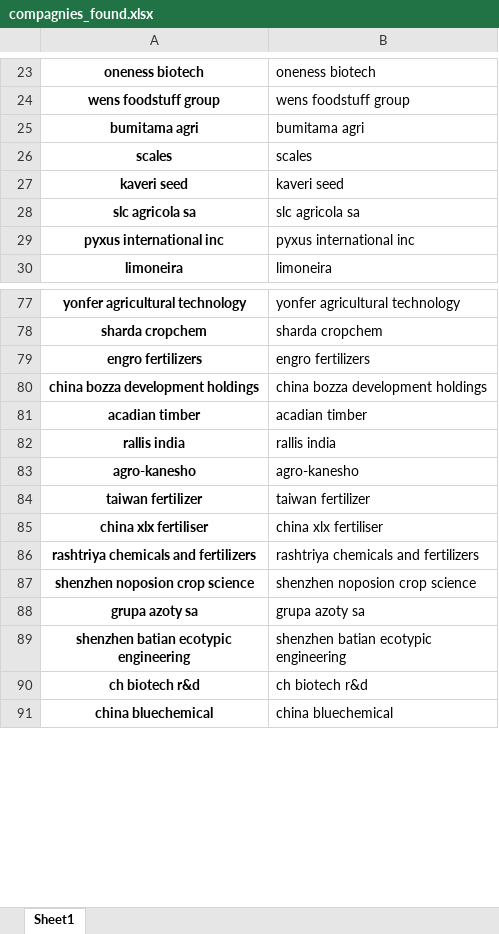
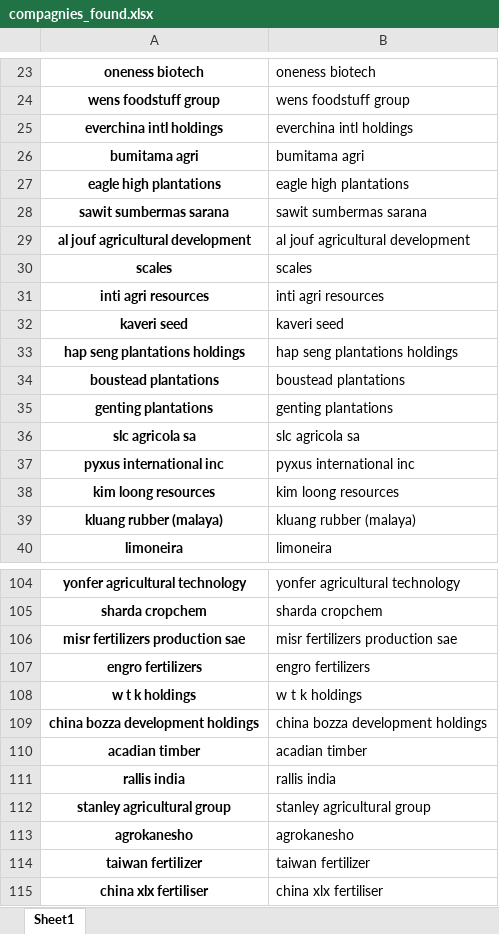
Before and after one commit to maximecharriere/SustainableStocks, an Excel workbook: output/compagnies_found.xlsx, sheet Sheet1, drawn as a sheet; only a part is shown, gaps mark what is left out; the shorter side is filled out with more unchanged rows; values as stored, in another font and other column widths than the file's, no borders; addresses are those after the commit; the diff covers the shown part only; the diff names each change by its address in the sheet, - before the commit and + after, or states it on an @@ line.

```diff
--- a/output/compagnies_found.xlsx (sheet Sheet1)
+++ b/output/compagnies_found.xlsx (sheet Sheet1)
+row 25: everchina intl holdings | everchina intl holdings
+row 27: eagle high plantations | eagle high plantations
+row 28: sawit sumbermas sarana | sawit sumbermas sarana
+row 29: al jouf agricultural development | al jouf agricultural development
+row 31: inti agri resources | inti agri resources
+row 33: hap seng plantations holdings | hap seng plantations holdings
+row 34: boustead plantations | boustead plantations
+row 35: genting plantations | genting plantations
+row 38: kim loong resources | kim loong resources
+row 39: kluang rubber (malaya) | kluang rubber (malaya)
+row 106: misr fertilizers production sae | misr fertilizers production sae
+row 108: w t k holdings | w t k holdings
+row 112: stanley agricultural group | stanley agricultural group
-A113: agro-kanesho
+A113: agrokanesho
-B113: agro-kanesho
+B113: agrokanesho
```
Also changed, not shown: 20 added rows and 14 edited cells elsewhere in this sheet, output/Trucost_merged.xlsx, output/compagnies_not_found.xlsx, 5 other files.
